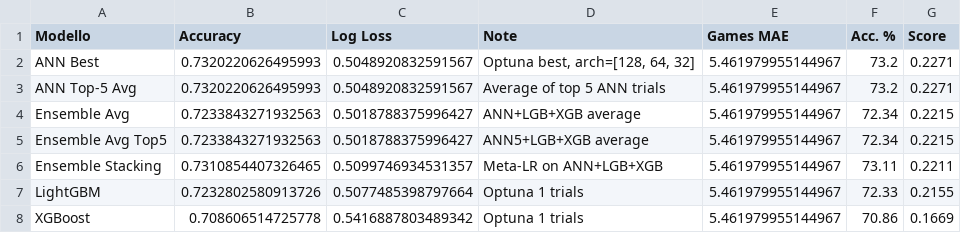
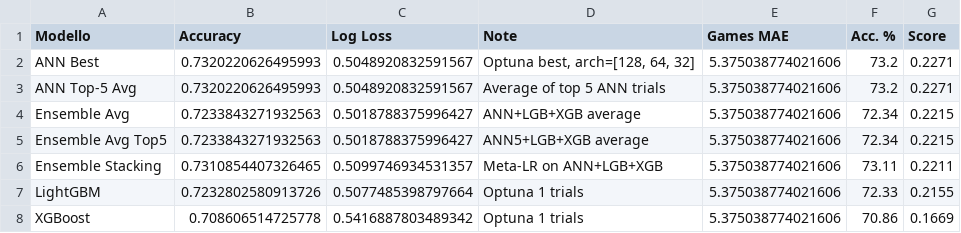
Before and after one commit to rico-0-3/tennis, a CSV file: prediccion/resultados_comparacion_finale.csv, drawn as a sheet.

```diff
--- a/prediccion/resultados_comparacion_finale.csv
+++ b/prediccion/resultados_comparacion_finale.csv
@@ -1,8 +1,8 @@
 Modello,Accuracy,Log Loss,Note,Games MAE,Acc. %,Score
-ANN Best,0.7320220626495993,0.5048920832591567,"Optuna best, arch=[128, 64, 32]",5.461979955144967,73.2,0.2271
-ANN Top-5 Avg,0.7320220626495993,0.5048920832591567,Average of top 5 ANN trials,5.461979955144967,73.2,0.2271
-Ensemble Avg,0.7233843271932563,0.5018788375996427,ANN+LGB+XGB average,5.461979955144967,72.34,0.2215
-Ensemble Avg Top5,0.7233843271932563,0.5018788375996427,ANN5+LGB+XGB average,5.461979955144967,72.34,0.2215
-Ensemble Stacking,0.7310854407326465,0.5099746934531357,Meta-LR on ANN+LGB+XGB,5.461979955144967,73.11,0.2211
-LightGBM,0.7232802580913726,0.5077485398797664,Optuna 1 trials,5.461979955144967,72.33,0.2155
-XGBoost,0.708606514725778,0.5416887803489342,Optuna 1 trials,5.461979955144967,70.86,0.1669
+ANN Best,0.7320220626495993,0.5048920832591567,"Optuna best, arch=[128, 64, 32]",5.375038774021606,73.2,0.2271
+ANN Top-5 Avg,0.7320220626495993,0.5048920832591567,Average of top 5 ANN trials,5.375038774021606,73.2,0.2271
+Ensemble Avg,0.7233843271932563,0.5018788375996427,ANN+LGB+XGB average,5.375038774021606,72.34,0.2215
+Ensemble Avg Top5,0.7233843271932563,0.5018788375996427,ANN5+LGB+XGB average,5.375038774021606,72.34,0.2215
+Ensemble Stacking,0.7310854407326465,0.5099746934531357,Meta-LR on ANN+LGB+XGB,5.375038774021606,73.11,0.2211
+LightGBM,0.7232802580913726,0.5077485398797664,Optuna 1 trials,5.375038774021606,72.33,0.2155
+XGBoost,0.708606514725778,0.5416887803489342,Optuna 1 trials,5.375038774021606,70.86,0.1669
```
Also changed, not shown: 7 other files.
